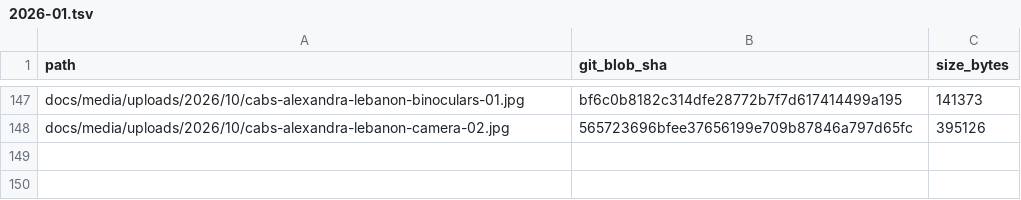
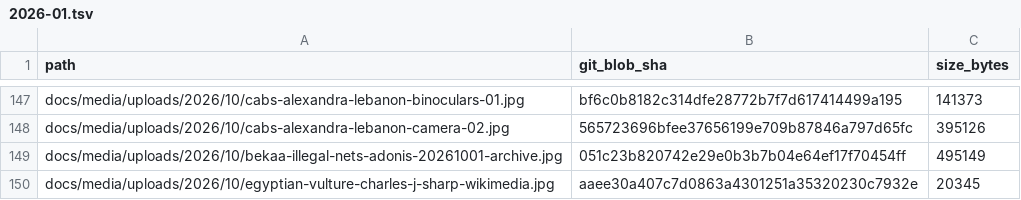
Before and after one commit to unionmed/sayd-magazine, a TSV file: audit/image-catalog/manifest/2026-01.tsv, drawn as a sheet; only a part is shown, gaps mark what is left out.

Commit message:
Index both verified local photographs used by European migration warning

```diff
--- a/audit/image-catalog/manifest/2026-01.tsv
+++ b/audit/image-catalog/manifest/2026-01.tsv
@@ -148 +148,3 @@ docs/media/uploads/2026/10/cabs-alexandra-lebanon-binoculars-01.jpg	bf6c0b8182c3
 docs/media/uploads/2026/10/cabs-alexandra-lebanon-camera-02.jpg	565723696bfee37656199e709b87846a797d65fc	395126
+docs/media/uploads/2026/10/bekaa-illegal-nets-adonis-20261001-archive.jpg	051c23b820742e29e0b3b7b04e64ef17f70454ff	495149
+docs/media/uploads/2026/10/egyptian-vulture-charles-j-sharp-wikimedia.jpg	aaee30a407c7d0863a4301251a35320230c7932e	20345
```
